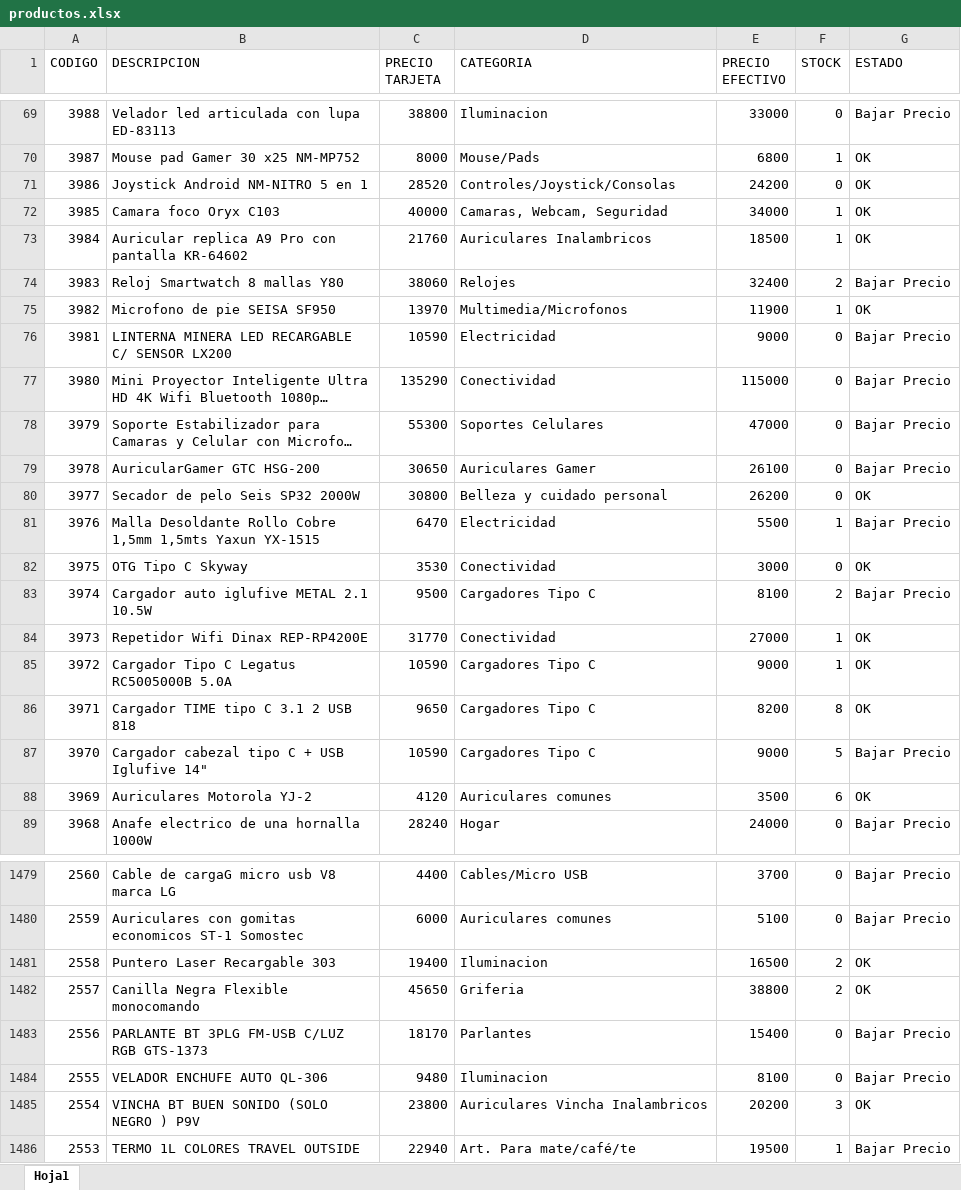
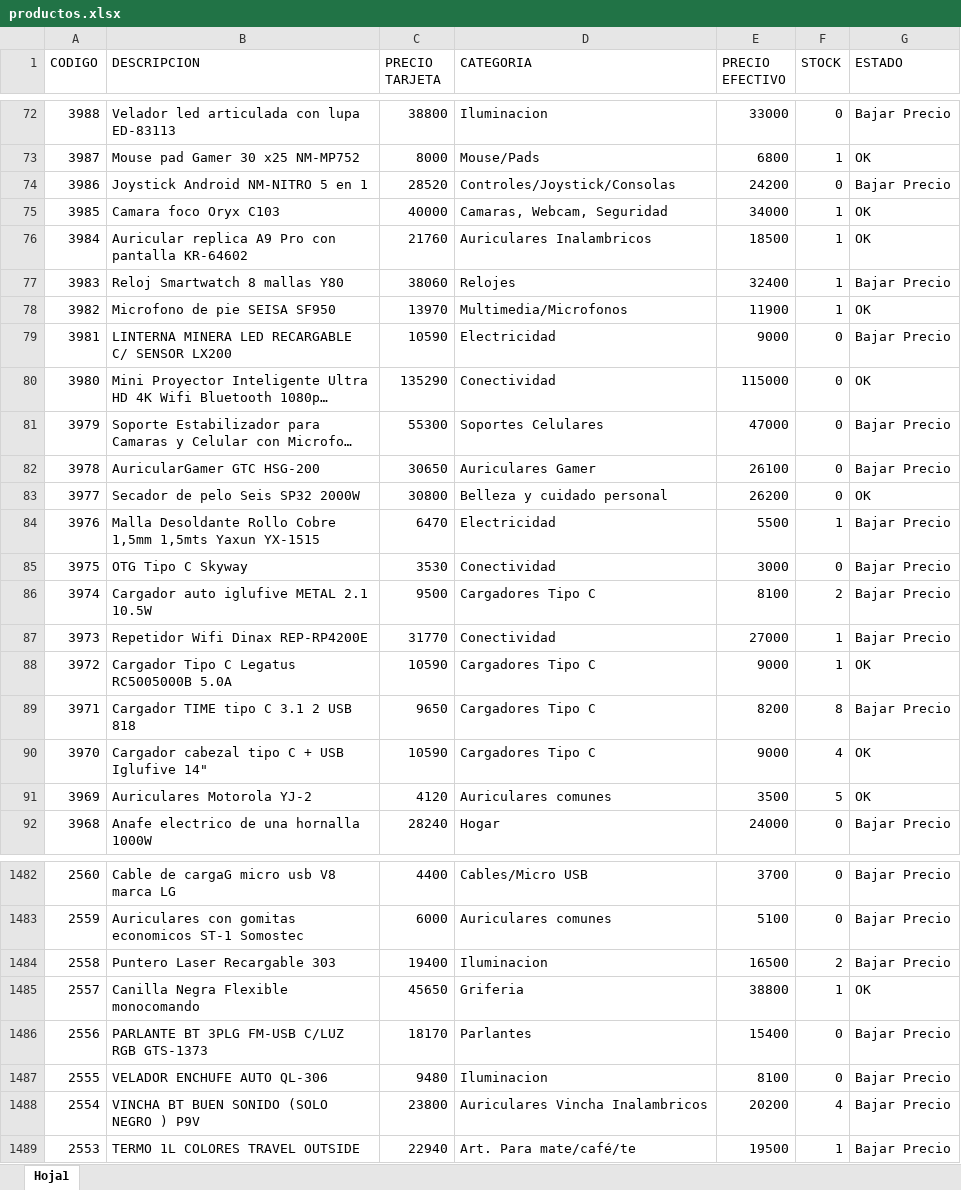
Before and after one commit to Nickbaster/tecnocodys, an Excel workbook: productos.xlsx, sheet Hoja1, drawn as a sheet; only a part is shown, gaps mark what is left out; long unchanged cells end in …; values as stored, in another font and other column widths than the file's, no borders; addresses are those after the commit; the diff covers the shown part only; the diff names each change by its address in the sheet, - before the commit and + after, or states it on an @@ line.

```diff
--- a/productos.xlsx (sheet Hoja1)
+++ b/productos.xlsx (sheet Hoja1)
-G74 (ESTADO): OK
+G74 (ESTADO): Bajar Precio
-F77 (STOCK): 2
+F77 (STOCK): 1
-G80 (ESTADO): Bajar Precio
+G80 (ESTADO): OK
-G85 (ESTADO): OK
+G85 (ESTADO): Bajar Precio
-G87 (ESTADO): OK
+G87 (ESTADO): Bajar Precio
-G89 (ESTADO): OK
+G89 (ESTADO): Bajar Precio
-F90 (STOCK): 5
+F90 (STOCK): 4
-G90 (ESTADO): Bajar Precio
+G90 (ESTADO): OK
-F91 (STOCK): 6
+F91 (STOCK): 5
-G1484 (ESTADO): OK
+G1484 (ESTADO): Bajar Precio
-F1485 (STOCK): 2
+F1485 (STOCK): 1
-F1488 (STOCK): 3
+F1488 (STOCK): 4
-G1488 (ESTADO): OK
+G1488 (ESTADO): Bajar Precio
```
Also changed, not shown: 3 added rows and 190 edited cells elsewhere in this sheet, 4 other files.
